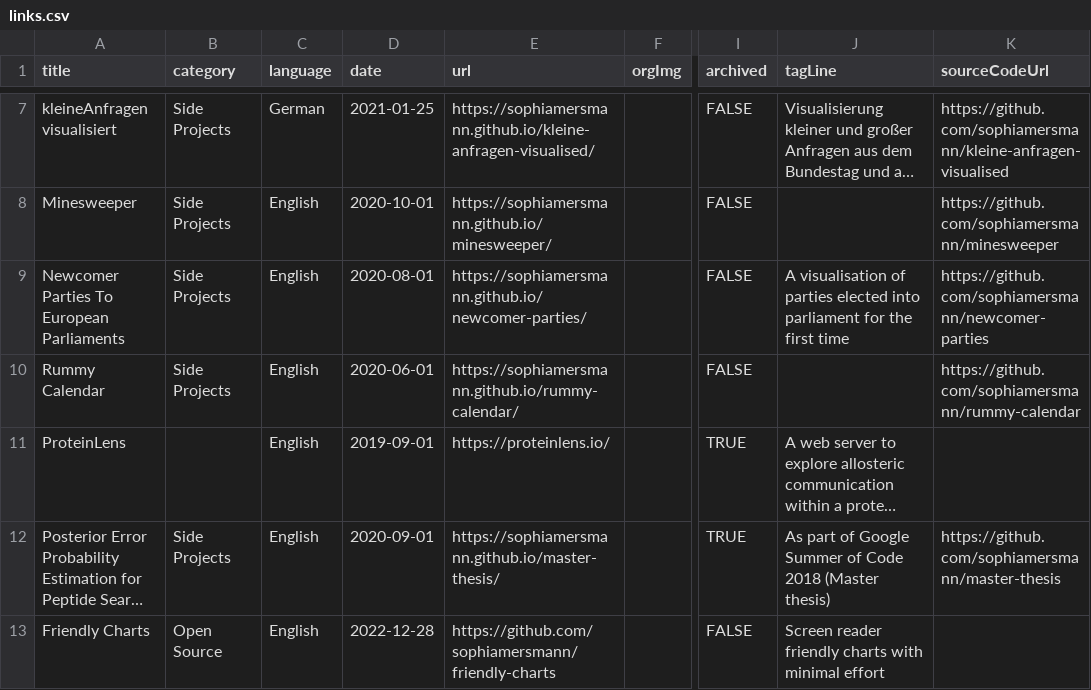
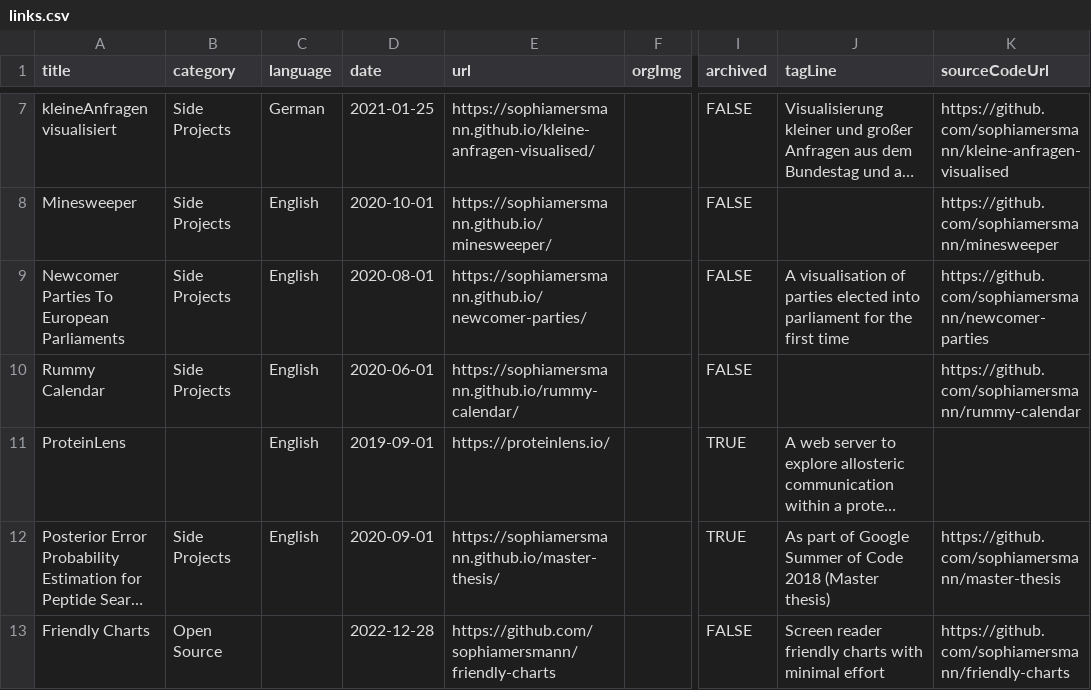
Before and after one commit to sophiamersmann/archive, a CSV file: links.csv, drawn as a sheet; only a part is shown, gaps mark what is left out; long unchanged cells end in …; the diff names each change by its address in the sheet, - before the commit and + after, or states it on an @@ line.

Commit message:
update links

```diff
--- a/links.csv
+++ b/links.csv
-C13 (language): English
+C13 (language): (empty)
-K13 (sourceCodeUrl): (empty)
+K13 (sourceCodeUrl): https://github.com/sophiamersmann/friendly-charts
```
